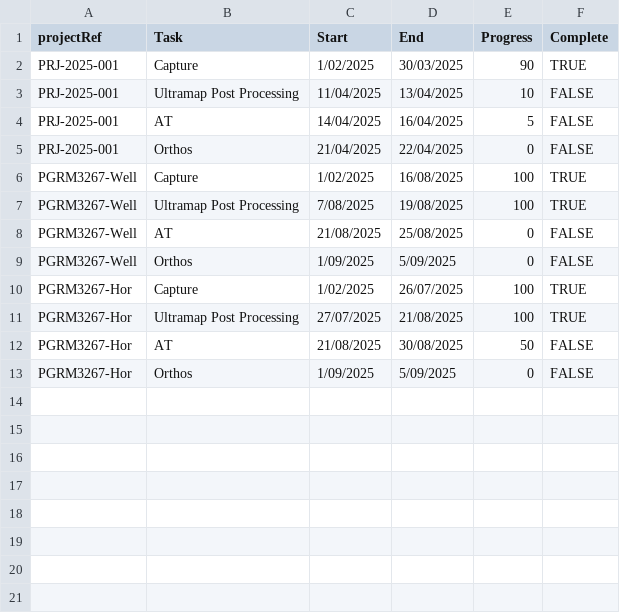
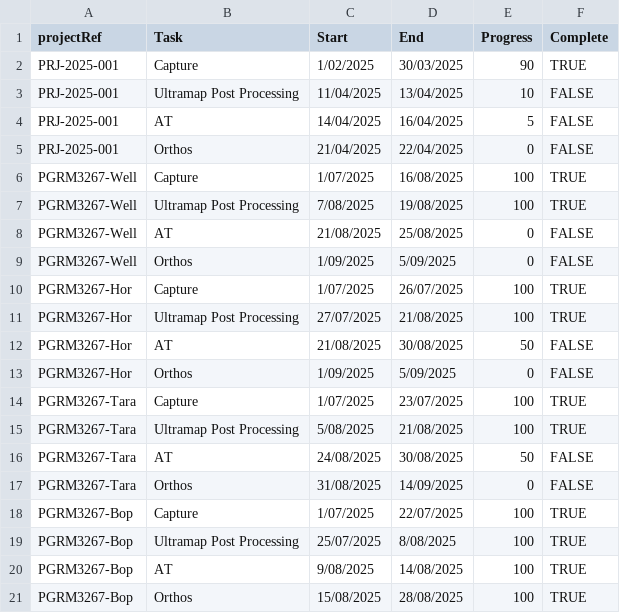
Before and after one commit to aerialsurveysnz/Project_management_Data, a CSV file: Project_Plan_Data.csv, drawn as a sheet.

Commit message:
Update

```diff
--- a/Project_Plan_Data.csv
+++ b/Project_Plan_Data.csv
@@ -5,3 +5,3 @@ PRJ-2025-001,AT,14/04/2025,16/04/2025,5,FALSE
 PRJ-2025-001,Orthos,21/04/2025,22/04/2025,0,FALSE
-PGRM3267-Well,Capture,1/02/2025,16/08/2025,100,TRUE
+PGRM3267-Well,Capture,1/07/2025,16/08/2025,100,TRUE
 PGRM3267-Well,Ultramap Post Processing,7/08/2025,19/08/2025,100,TRUE
@@ -9,3 +9,3 @@ PGRM3267-Well,AT,21/08/2025,25/08/2025,0,FALSE
 PGRM3267-Well,Orthos,1/09/2025,5/09/2025,0,FALSE
-PGRM3267-Hor,Capture,1/02/2025,26/07/2025,100,TRUE
+PGRM3267-Hor,Capture,1/07/2025,26/07/2025,100,TRUE
 PGRM3267-Hor,Ultramap Post Processing,27/07/2025,21/08/2025,100,TRUE
@@ -13 +13,9 @@ PGRM3267-Hor,AT,21/08/2025,30/08/2025,50,FALSE
 PGRM3267-Hor,Orthos,1/09/2025,5/09/2025,0,FALSE
+PGRM3267-Tara,Capture,1/07/2025,23/07/2025,100,TRUE
+PGRM3267-Tara,Ultramap Post Processing,5/08/2025,21/08/2025,100,TRUE
+PGRM3267-Tara,AT,24/08/2025,30/08/2025,50,FALSE
+PGRM3267-Tara,Orthos,31/08/2025,14/09/2025,0,FALSE
+PGRM3267-Bop,Capture,1/07/2025,22/07/2025,100,TRUE
+PGRM3267-Bop,Ultramap Post Processing,25/07/2025,8/08/2025,100,TRUE
+PGRM3267-Bop,AT,9/08/2025,14/08/2025,100,TRUE
+PGRM3267-Bop,Orthos,15/08/2025,28/08/2025,100,TRUE
```
